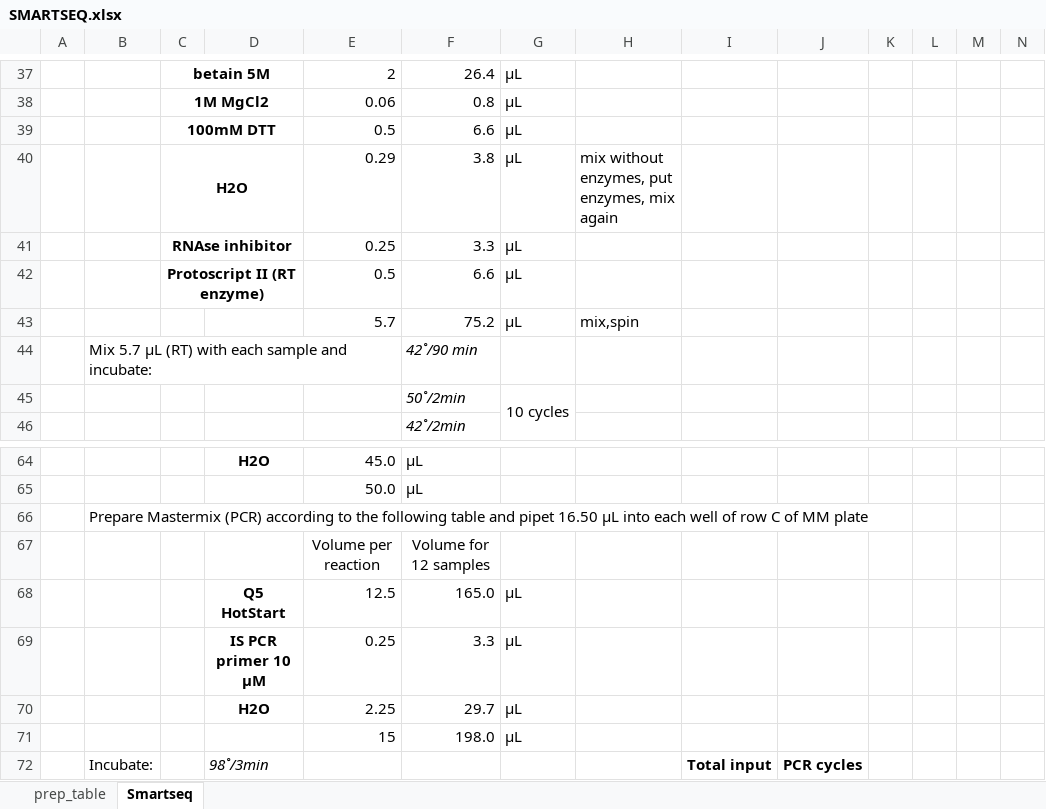
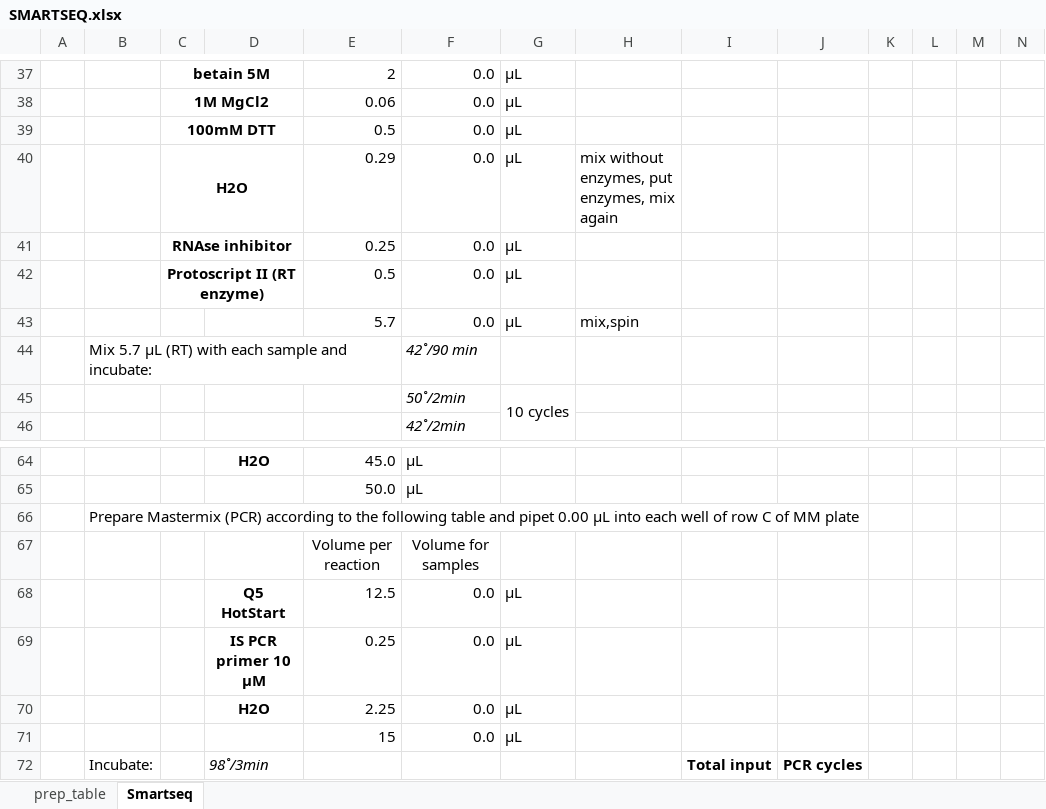
Before and after one commit to lutrarutra/opengsync-app, an Excel workbook: services/opengsync-app/static/resources/templates/library_prep/SMARTSEQ.xlsx, sheet Smartseq, drawn as a sheet; only a part is shown, gaps mark what is left out; values as stored, in another font and other column widths than the file's, no borders; charts and pictures and conditional formats not drawn; the diff covers the shown part only; the diff names each change by its address in the sheet, - before the commit and + after, or states it on an @@ line.

```diff
--- a/services/opengsync-app/static/resources/templates/library_prep/SMARTSEQ.xlsx (sheet Smartseq)
+++ b/services/opengsync-app/static/resources/templates/library_prep/SMARTSEQ.xlsx (sheet Smartseq)
-F37: 26.4
+F37: 0.0
-F38: 0.8
+F38: 0.0
-F39: 6.6
+F39: 0.0
-F40: 3.8
+F40: 0.0
-F41: 3.3
+F41: 0.0
-F42: 6.6
+F42: 0.0
-F43: 75.2
+F43: 0.0
-B66: …and pipet 16.50 µL into…
+B66: …and pipet 0.00 µL into…
-F67: Volume for 12 samples
+F67: Volume for samples
-F68: 165.0
+F68: 0.0
-F69: 3.3
+F69: 0.0
-F70: 29.7
+F70: 0.0
-F71: 198.0
+F71: 0.0
```
Also changed, not shown: 1 added row, 1 removed row and 36 edited cells elsewhere in this sheet, charts or pictures, services/opengsync-app/static/resources/templates/library_prep/RNA.xlsx, services/opengsync-app/static/resources/templates/library_prep/TENX.xlsx, 1 other file.
